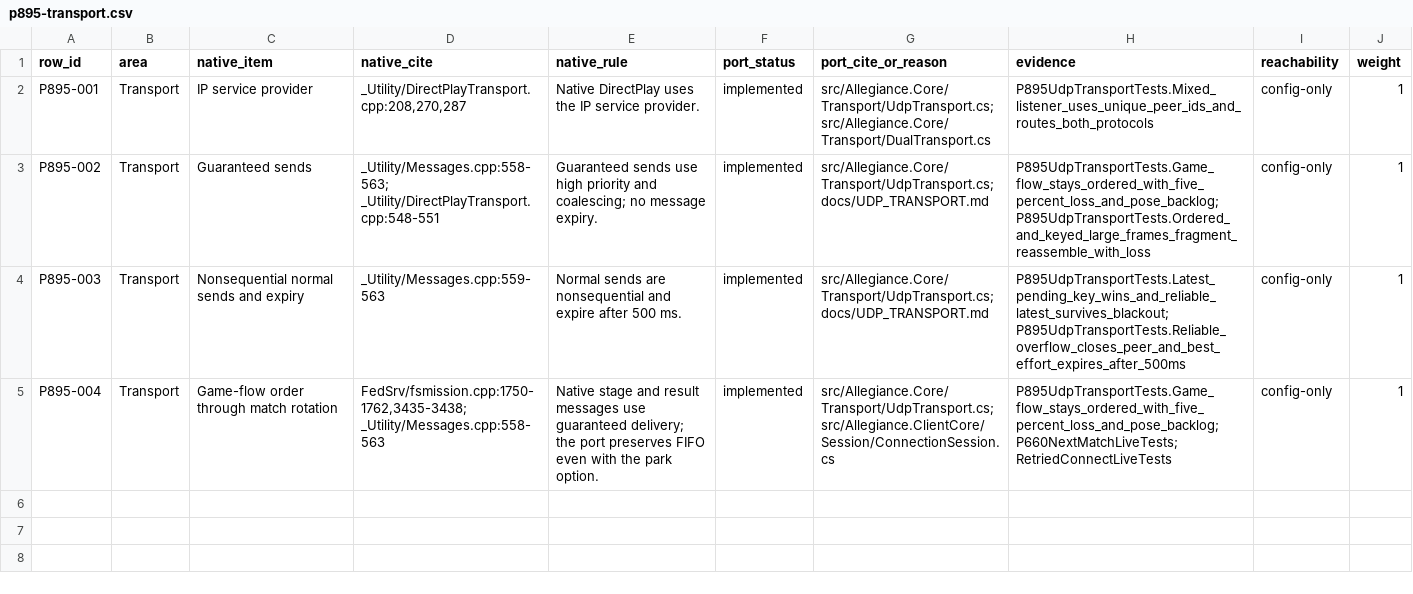
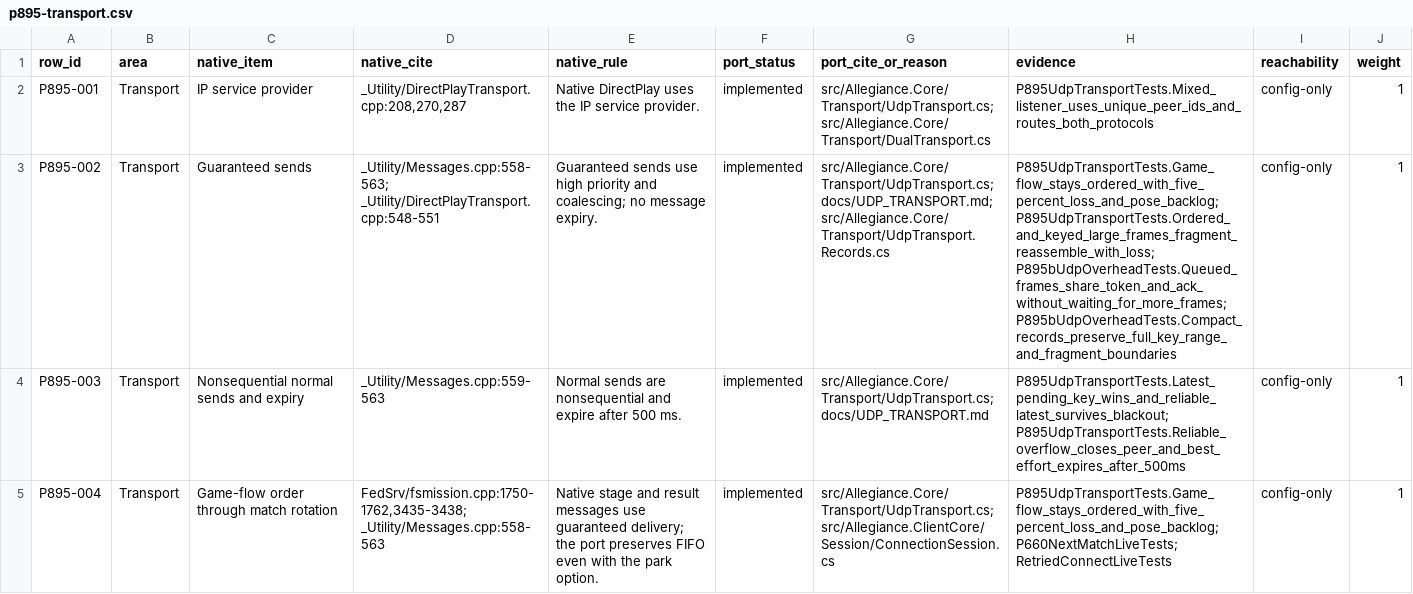
Before and after one commit to dominusbelial/AllegianceCore-public, a CSV file: docs/parity/p895-transport.csv, drawn as a sheet; the diff names each change by its address in the sheet, - before the commit and + after, or states it on an @@ line.

```diff
--- a/docs/parity/p895-transport.csv
+++ b/docs/parity/p895-transport.csv
-G3 (port_cite_or_reason): src/Allegiance.Core/Transport/UdpTransport.cs; docs/UDP_TRANSPORT.md
+G3 (port_cite_or_reason): src/Allegiance.Core/Transport/UdpTransport.cs; docs/UDP_TRANSPORT.md; src/Allegiance.Core/Transport/UdpTransport.Records.cs
-H3 (evidence): P895UdpTransportTests.Game_flow_stays_ordered_with_five_percent_loss_and_pose_backlog; P895UdpTransportTests.Ordered_and_keyed_large_frames_fragment_reassemble_with_loss
+H3 (evidence): P895UdpTransportTests.Game_flow_stays_ordered_with_five_percent_loss_and_pose_backlog; P895UdpTransportTests.Ordered_and_keyed_large_frames_fragment_reassemble_with_loss; P895bUdpOverheadTests.Queued_frames_share_token_and_ack_without_waiting_for_more_frames; P895bUdpOverheadTests.Compact_records_preserve_full_key_range_and_fragment_boundaries
```
Also changed, not shown: 18 other files.
